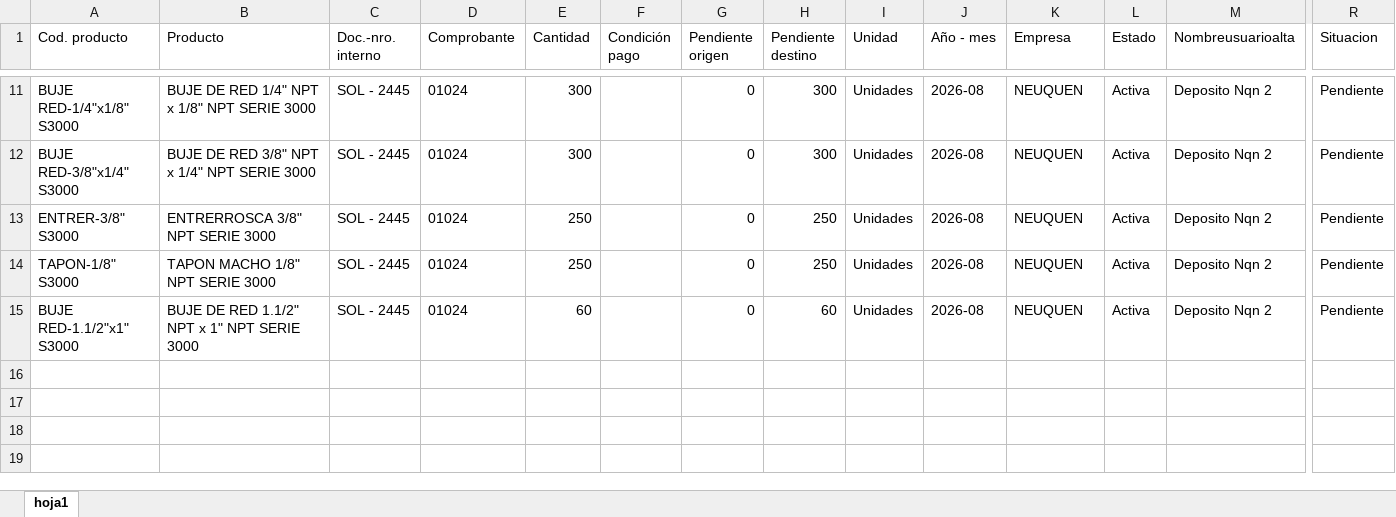
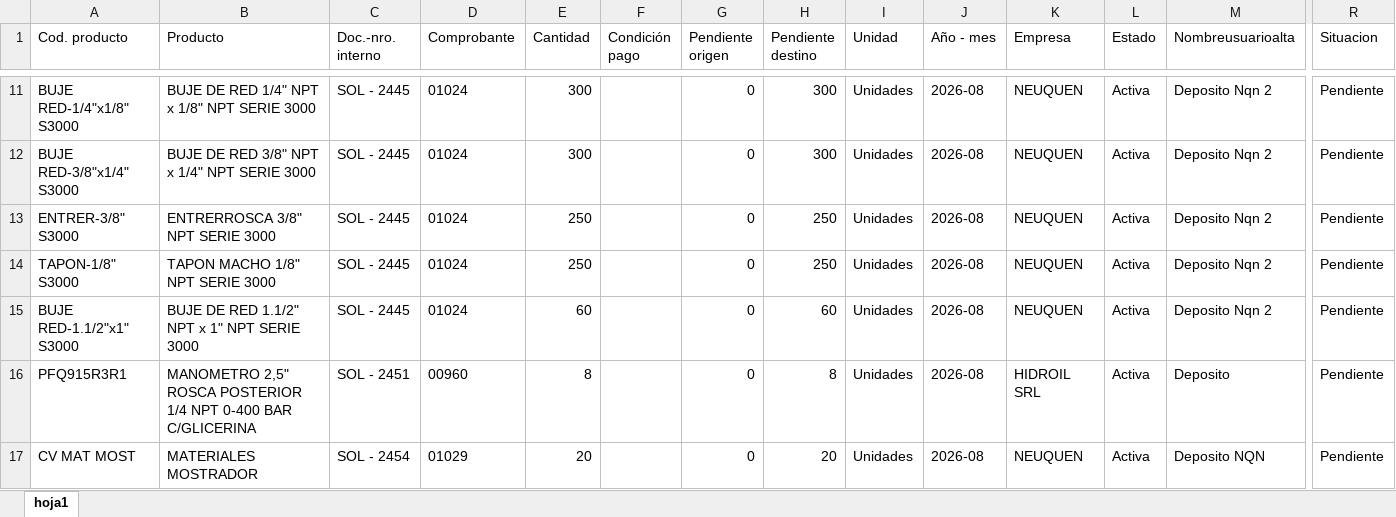
Before and after one commit to depositobsas/hidroil-stock, an Excel workbook: pc.xlsx, sheet hoja1, drawn as a sheet; only a part is shown, gaps mark what is left out; values as stored, in another font and other column widths than the file's, no borders; rows hold the shown columns only; the diff names each change by its address in the sheet, - before the commit and + after, or states it on an @@ line.

```diff
--- a/pc.xlsx (sheet hoja1)
+++ b/pc.xlsx (sheet hoja1)
+row 16: PFQ915R3R1 | MANOMETRO 2,5" ROSCA POSTERIOR 1/4 NPT 0-400 BAR C/GLICERINA | SOL - 2451 | 00960 | 8 |  | 0 | 8 | Unidades | 2026-08 | HIDROIL SRL | Activa | Deposito | Pendiente
+row 17: CV MAT MOST | MATERIALES MOSTRADOR | SOL - 2454 | 01029 | 20 |  | 0 | 20 | Unidades | 2026-08 | NEUQUEN | Activa | Deposito NQN | Pendiente
```
Also changed, not shown: oc.xlsx, 1 other file.
